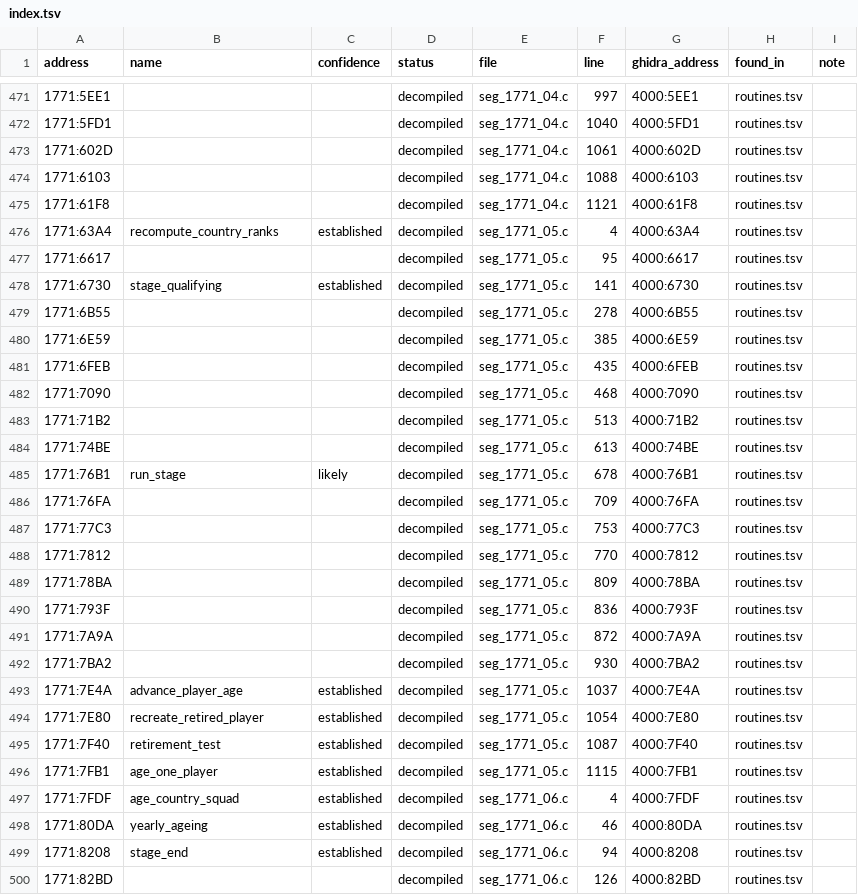
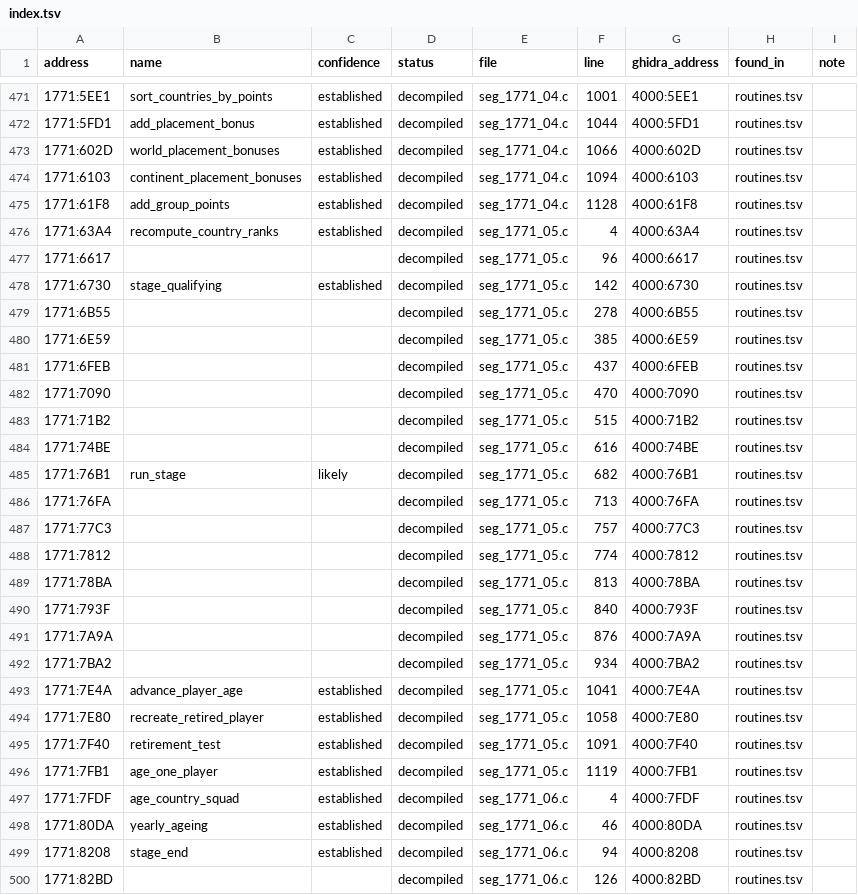
Before and after one commit to diegoami/goal2-archaeology, a TSV file: static/goal-exe/named/index.tsv, drawn as a sheet; only a part is shown, gaps mark what is left out; the diff covers the shown part only.

```diff
--- a/static/goal-exe/named/index.tsv
+++ b/static/goal-exe/named/index.tsv
@@ -471,27 +471,27 @@ address	name	confidence	status	file	line	ghidra_address	found_in	note
-1771:5EE1			decompiled	seg_1771_04.c	997	4000:5EE1	routines.tsv	
-1771:5FD1			decompiled	seg_1771_04.c	1040	4000:5FD1	routines.tsv	
-1771:602D			decompiled	seg_1771_04.c	1061	4000:602D	routines.tsv	
-1771:6103			decompiled	seg_1771_04.c	1088	4000:6103	routines.tsv	
-1771:61F8			decompiled	seg_1771_04.c	1121	4000:61F8	routines.tsv	
+1771:5EE1	sort_countries_by_points	established	decompiled	seg_1771_04.c	1001	4000:5EE1	routines.tsv	
+1771:5FD1	add_placement_bonus	established	decompiled	seg_1771_04.c	1044	4000:5FD1	routines.tsv	
+1771:602D	world_placement_bonuses	established	decompiled	seg_1771_04.c	1066	4000:602D	routines.tsv	
+1771:6103	continent_placement_bonuses	established	decompiled	seg_1771_04.c	1094	4000:6103	routines.tsv	
+1771:61F8	add_group_points	established	decompiled	seg_1771_04.c	1128	4000:61F8	routines.tsv	
 1771:63A4	recompute_country_ranks	established	decompiled	seg_1771_05.c	4	4000:63A4	routines.tsv	
-1771:6617			decompiled	seg_1771_05.c	95	4000:6617	routines.tsv	
-1771:6730	stage_qualifying	established	decompiled	seg_1771_05.c	141	4000:6730	routines.tsv	
+1771:6617			decompiled	seg_1771_05.c	96	4000:6617	routines.tsv	
+1771:6730	stage_qualifying	established	decompiled	seg_1771_05.c	142	4000:6730	routines.tsv	
 1771:6B55			decompiled	seg_1771_05.c	278	4000:6B55	routines.tsv	
 1771:6E59			decompiled	seg_1771_05.c	385	4000:6E59	routines.tsv	
-1771:6FEB			decompiled	seg_1771_05.c	435	4000:6FEB	routines.tsv	
-1771:7090			decompiled	seg_1771_05.c	468	4000:7090	routines.tsv	
-1771:71B2			decompiled	seg_1771_05.c	513	4000:71B2	routines.tsv	
-1771:74BE			decompiled	seg_1771_05.c	613	4000:74BE	routines.tsv	
-1771:76B1	run_stage	likely	decompiled	seg_1771_05.c	678	4000:76B1	routines.tsv	
-1771:76FA			decompiled	seg_1771_05.c	709	4000:76FA	routines.tsv	
-1771:77C3			decompiled	seg_1771_05.c	753	4000:77C3	routines.tsv	
-1771:7812			decompiled	seg_1771_05.c	770	4000:7812	routines.tsv	
-1771:78BA			decompiled	seg_1771_05.c	809	4000:78BA	routines.tsv	
-1771:793F			decompiled	seg_1771_05.c	836	4000:793F	routines.tsv	
-1771:7A9A			decompiled	seg_1771_05.c	872	4000:7A9A	routines.tsv	
-1771:7BA2			decompiled	seg_1771_05.c	930	4000:7BA2	routines.tsv	
-1771:7E4A	advance_player_age	established	decompiled	seg_1771_05.c	1037	4000:7E4A	routines.tsv	
-1771:7E80	recreate_retired_player	established	decompiled	seg_1771_05.c	1054	4000:7E80	routines.tsv	
-1771:7F40	retirement_test	established	decompiled	seg_1771_05.c	1087	4000:7F40	routines.tsv	
-1771:7FB1	age_one_player	established	decompiled	seg_1771_05.c	1115	4000:7FB1	routines.tsv	
+1771:6FEB			decompiled	seg_1771_05.c	437	4000:6FEB	routines.tsv	
+1771:7090			decompiled	seg_1771_05.c	470	4000:7090	routines.tsv	
+1771:71B2			decompiled	seg_1771_05.c	515	4000:71B2	routines.tsv	
+1771:74BE			decompiled	seg_1771_05.c	616	4000:74BE	routines.tsv	
+1771:76B1	run_stage	likely	decompiled	seg_1771_05.c	682	4000:76B1	routines.tsv	
+1771:76FA			decompiled	seg_1771_05.c	713	4000:76FA	routines.tsv	
+1771:77C3			decompiled	seg_1771_05.c	757	4000:77C3	routines.tsv	
+1771:7812			decompiled	seg_1771_05.c	774	4000:7812	routines.tsv	
+1771:78BA			decompiled	seg_1771_05.c	813	4000:78BA	routines.tsv	
+1771:793F			decompiled	seg_1771_05.c	840	4000:793F	routines.tsv	
+1771:7A9A			decompiled	seg_1771_05.c	876	4000:7A9A	routines.tsv	
+1771:7BA2			decompiled	seg_1771_05.c	934	4000:7BA2	routines.tsv	
+1771:7E4A	advance_player_age	established	decompiled	seg_1771_05.c	1041	4000:7E4A	routines.tsv	
+1771:7E80	recreate_retired_player	established	decompiled	seg_1771_05.c	1058	4000:7E80	routines.tsv	
+1771:7F40	retirement_test	established	decompiled	seg_1771_05.c	1091	4000:7F40	routines.tsv	
+1771:7FB1	age_one_player	established	decompiled	seg_1771_05.c	1119	4000:7FB1	routines.tsv	
 1771:7FDF	age_country_squad	established	decompiled	seg_1771_06.c	4	4000:7FDF	routines.tsv	
```
Also changed, not shown: 82 edited cells elsewhere in this file, 16 other files.
